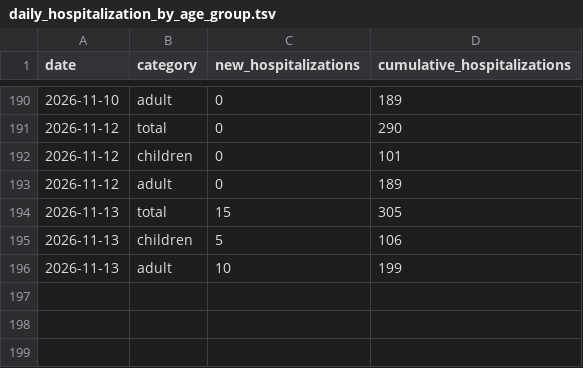
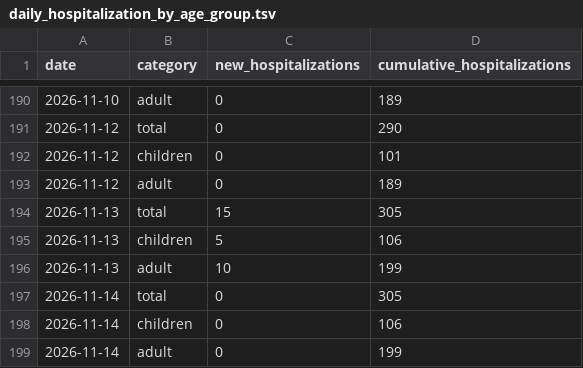
Before and after one commit to PittsburghPG/measles-tracker, a TSV file: data/daily_hospitalization_by_age_group.tsv, drawn as a sheet; only a part is shown, gaps mark what is left out; the diff names each change by its address in the sheet, - before the commit and + after, or states it on an @@ line.

```diff
--- a/data/daily_hospitalization_by_age_group.tsv
+++ b/data/daily_hospitalization_by_age_group.tsv
+row 197: 2026-11-14 | total | 0 | 305
+row 198: 2026-11-14 | children | 0 | 106
+row 199: 2026-11-14 | adult | 0 | 199
```
Also changed, not shown: 2 other files.
